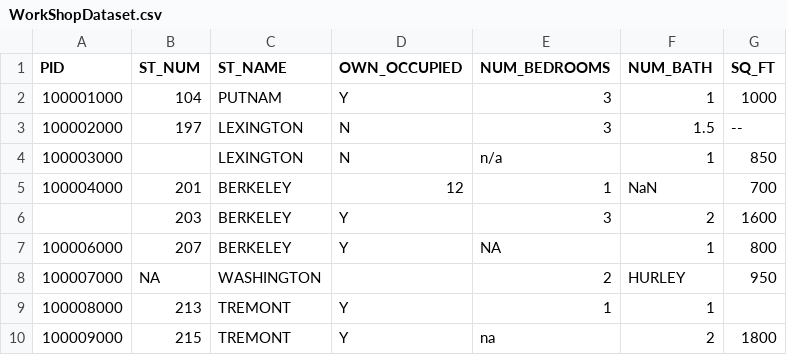
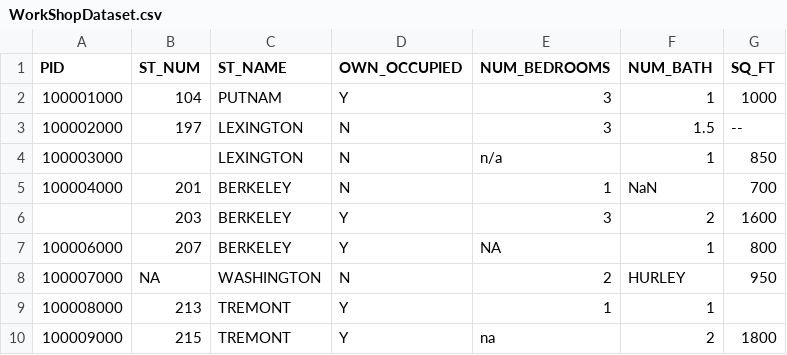
Before and after one commit to reubence/Google-DSC-Workshop-2020, a CSV file: datasets/WorkShopDataset.csv, drawn as a sheet.

Commit message:
changed dataset target variable

```diff
--- a/datasets/WorkShopDataset.csv
+++ b/datasets/WorkShopDataset.csv
@@ -4,6 +4,6 @@ PID,ST_NUM,ST_NAME,OWN_OCCUPIED,NUM_BEDROOMS,NUM_BATH,SQ_FT
 100003000,,LEXINGTON,N,n/a,1,850
-100004000,201,BERKELEY,12,1,NaN,700
+100004000,201,BERKELEY,N,1,NaN,700
 ,203,BERKELEY,Y,3,2,1600
 100006000,207,BERKELEY,Y,NA,1,800
-100007000,NA,WASHINGTON,,2,HURLEY,950
+100007000,NA,WASHINGTON,N,2,HURLEY,950
 100008000,213,TREMONT,Y,1,1,
```
